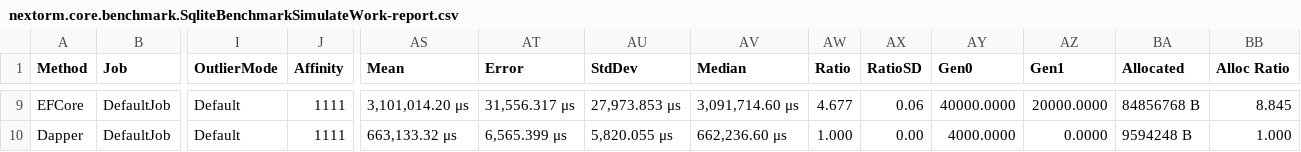
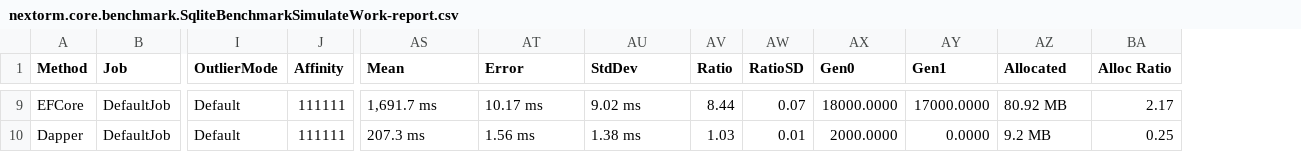
Before and after one commit to AlexeyShirshov/nextorm, a CSV file: nextorm.core.benchmark/BenchmarkDotNet.Artifacts/results/nextorm.core.benchmark.SqliteBenchmarkSimulateWork-report.csv, drawn as a sheet; only a part is shown, gaps mark what is left out; removed rows and columns are numbered as before the commit, all else as after; the diff covers the shown part only; the diff names each change by its address in the sheet, - before the commit and + after, or states it on an @@ line.

```diff
--- a/nextorm.core.benchmark/BenchmarkDotNet.Artifacts/results/nextorm.core.benchmark.SqliteBenchmarkSimulateWork-report.csv
+++ b/nextorm.core.benchmark/BenchmarkDotNet.Artifacts/results/nextorm.core.benchmark.SqliteBenchmarkSimulateWork-report.csv
-column AV (Median), rows 9-10: 3,091,714.60 μs | 662,236.60 μs
-J9:J10 (Affinity): 1111
+J9:J10 (Affinity): 111111
-AS9 (Mean): 3,101,014.20 μs
+AS9 (Mean): 1,691.7 ms
-AT9 (Error): 31,556.317 μs
+AT9 (Error): 10.17 ms
-AU9 (StdDev): 27,973.853 μs
+AU9 (StdDev): 9.02 ms
-AV9 (Ratio): 4.677
+AV9 (Ratio): 8.44
-AW9 (RatioSD): 0.06
+AW9 (RatioSD): 0.07
-AX9 (Gen0): 40000.0000
+AX9 (Gen0): 18000.0000
-AY9 (Gen1): 20000.0000
+AY9 (Gen1): 17000.0000
-AZ9 (Allocated): 84856768 B
+AZ9 (Allocated): 80.92 MB
-BA9 (Alloc Ratio): 8.845
+BA9 (Alloc Ratio): 2.17
-AS10 (Mean): 663,133.32 μs
+AS10 (Mean): 207.3 ms
-AT10 (Error): 6,565.399 μs
+AT10 (Error): 1.56 ms
-AU10 (StdDev): 5,820.055 μs
+AU10 (StdDev): 1.38 ms
-AV10 (Ratio): 1.000
+AV10 (Ratio): 1.03
-AW10 (RatioSD): 0.00
+AW10 (RatioSD): 0.01
-AX10 (Gen0): 4000.0000
+AX10 (Gen0): 2000.0000
-AZ10 (Allocated): 9594248 B
+AZ10 (Allocated): 9.2 MB
-BA10 (Alloc Ratio): 1.000
+BA10 (Alloc Ratio): 0.25
```
Also changed, not shown: 68 edited cells elsewhere in this file, nextorm.core.benchmark/BenchmarkDotNet.Artifacts/results/nextorm.core.benchmark.SqliteBenchmarkLargeIteration-report.csv, 11 other files.
